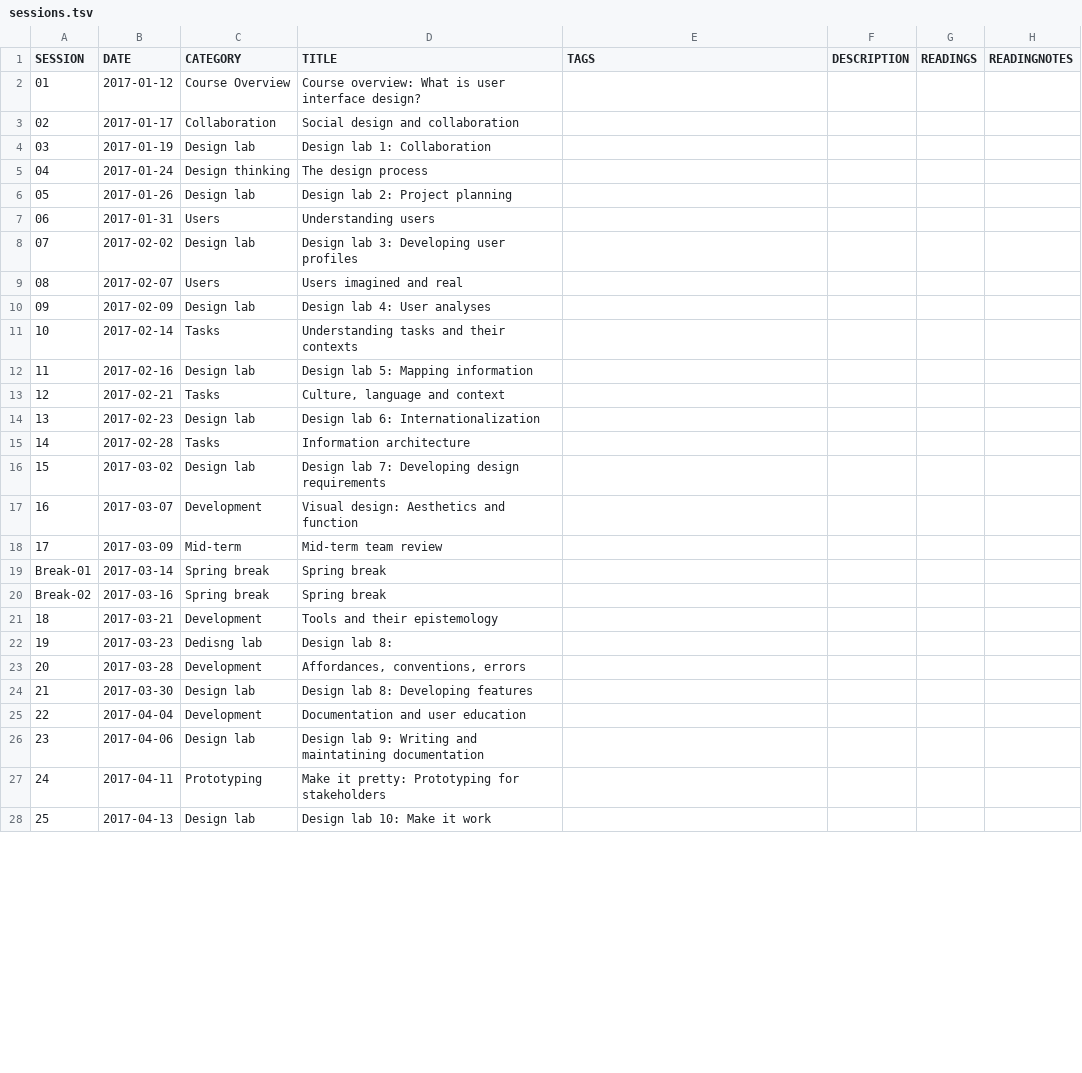
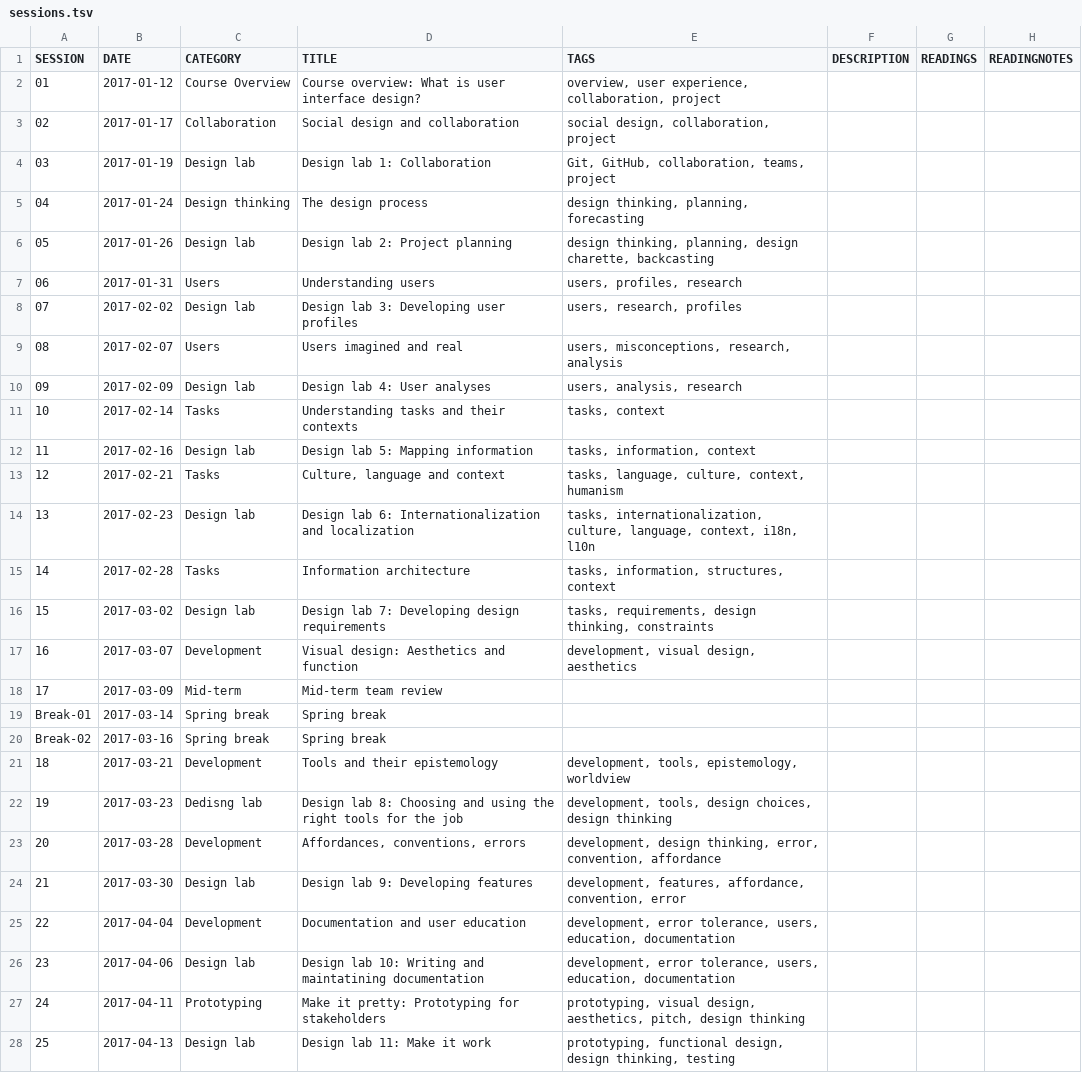
Before and after one commit to jdmar3/inls718, a TSV file: generate-posts/sessions.tsv, drawn as a sheet; only a part is shown; the diff covers the shown part only.

```diff
--- a/generate-posts/sessions.tsv
+++ b/generate-posts/sessions.tsv
@@ -1,18 +1,18 @@
 SESSION	DATE	CATEGORY	TITLE	TAGS	DESCRIPTION	READINGS	READINGNOTES
-01	2017-01-12	Course Overview	Course overview: What is user interface design?				
-02	2017-01-17	Collaboration	Social design and collaboration				
-03	2017-01-19	Design lab	Design lab 1: Collaboration				
-04	2017-01-24	Design thinking	The design process				
-05	2017-01-26	Design lab	Design lab 2: Project planning				
-06	2017-01-31	Users	Understanding users				
-07	2017-02-02	Design lab	Design lab 3: Developing user profiles				
-08	2017-02-07	Users	Users imagined and real				
-09	2017-02-09	Design lab	Design lab 4: User analyses				
-10	2017-02-14	Tasks	Understanding tasks and their contexts				
-11	2017-02-16	Design lab	Design lab 5: Mapping information				
-12	2017-02-21	Tasks	Culture, language and context				
-13	2017-02-23	Design lab	Design lab 6: Internationalization				
-14	2017-02-28	Tasks	Information architecture 				
-15	2017-03-02	Design lab	Design lab 7: Developing design requirements				
-16	2017-03-07	Development	Visual design: Aesthetics and function				
+01	2017-01-12	Course Overview	Course overview: What is user interface design?	overview, user experience, collaboration, project			
+02	2017-01-17	Collaboration	Social design and collaboration	social design, collaboration, project			
+03	2017-01-19	Design lab	Design lab 1: Collaboration	Git, GitHub, collaboration, teams, project			
+04	2017-01-24	Design thinking	The design process	design thinking, planning, forecasting			
+05	2017-01-26	Design lab	Design lab 2: Project planning	design thinking, planning, design charette, backcasting			
+06	2017-01-31	Users	Understanding users	users, profiles, research			
+07	2017-02-02	Design lab	Design lab 3: Developing user profiles	users, research, profiles			
+08	2017-02-07	Users	Users imagined and real	users, misconceptions, research, analysis			
+09	2017-02-09	Design lab	Design lab 4: User analyses	users, analysis, research			
+10	2017-02-14	Tasks	Understanding tasks and their contexts	tasks, context			
+11	2017-02-16	Design lab	Design lab 5: Mapping information	tasks, information, context			
+12	2017-02-21	Tasks	Culture, language and context	tasks, language, culture, context, humanism			
+13	2017-02-23	Design lab	Design lab 6: Internationalization and localization	tasks, internationalization, culture, language, context, i18n, l10n			
+14	2017-02-28	Tasks	Information architecture 	tasks, information, structures, context			
+15	2017-03-02	Design lab	Design lab 7: Developing design requirements	tasks, requirements, design thinking, constraints			
+16	2017-03-07	Development	Visual design: Aesthetics and function	development, visual design, aesthetics			
 17	2017-03-09	Mid-term	Mid-term team review				
@@ -20,9 +20,9 @@ Break-01	2017-03-14	Spring break	Spring break
 Break-02	2017-03-16	Spring break	Spring break				
-18	2017-03-21	Development	Tools and their epistemology				
-19	2017-03-23	Dedisng lab	Design lab 8: 				
-20	2017-03-28	Development	Affordances, conventions, errors				
-21	2017-03-30	Design lab	Design lab 8: Developing features				
-22	2017-04-04	Development	Documentation and user education				
-23	2017-04-06	Design lab	Design lab 9: Writing and maintatining documentation				
-24	2017-04-11	Prototyping	Make it pretty: Prototyping for stakeholders				
-25	2017-04-13	Design lab	Design lab 10: Make it work				
+18	2017-03-21	Development	Tools and their epistemology	development, tools, epistemology, worldview			
+19	2017-03-23	Dedisng lab	Design lab 8: Choosing and using the right tools for the job	development, tools, design choices, design thinking			
+20	2017-03-28	Development	Affordances, conventions, errors	development, design thinking, error, convention, affordance			
+21	2017-03-30	Design lab	Design lab 9: Developing features	development, features, affordance, convention, error			
+22	2017-04-04	Development	Documentation and user education	development, error tolerance, users, education, documentation			
+23	2017-04-06	Design lab	Design lab 10: Writing and maintatining documentation	development, error tolerance, users, education, documentation			
+24	2017-04-11	Prototyping	Make it pretty: Prototyping for stakeholders	prototyping, visual design, aesthetics, pitch, design thinking			
+25	2017-04-13	Design lab	Design lab 11: Make it work	prototyping, functional design, design thinking, testing			
```
Also changed, not shown: 6 edited cells elsewhere in this file, 32 other files.
